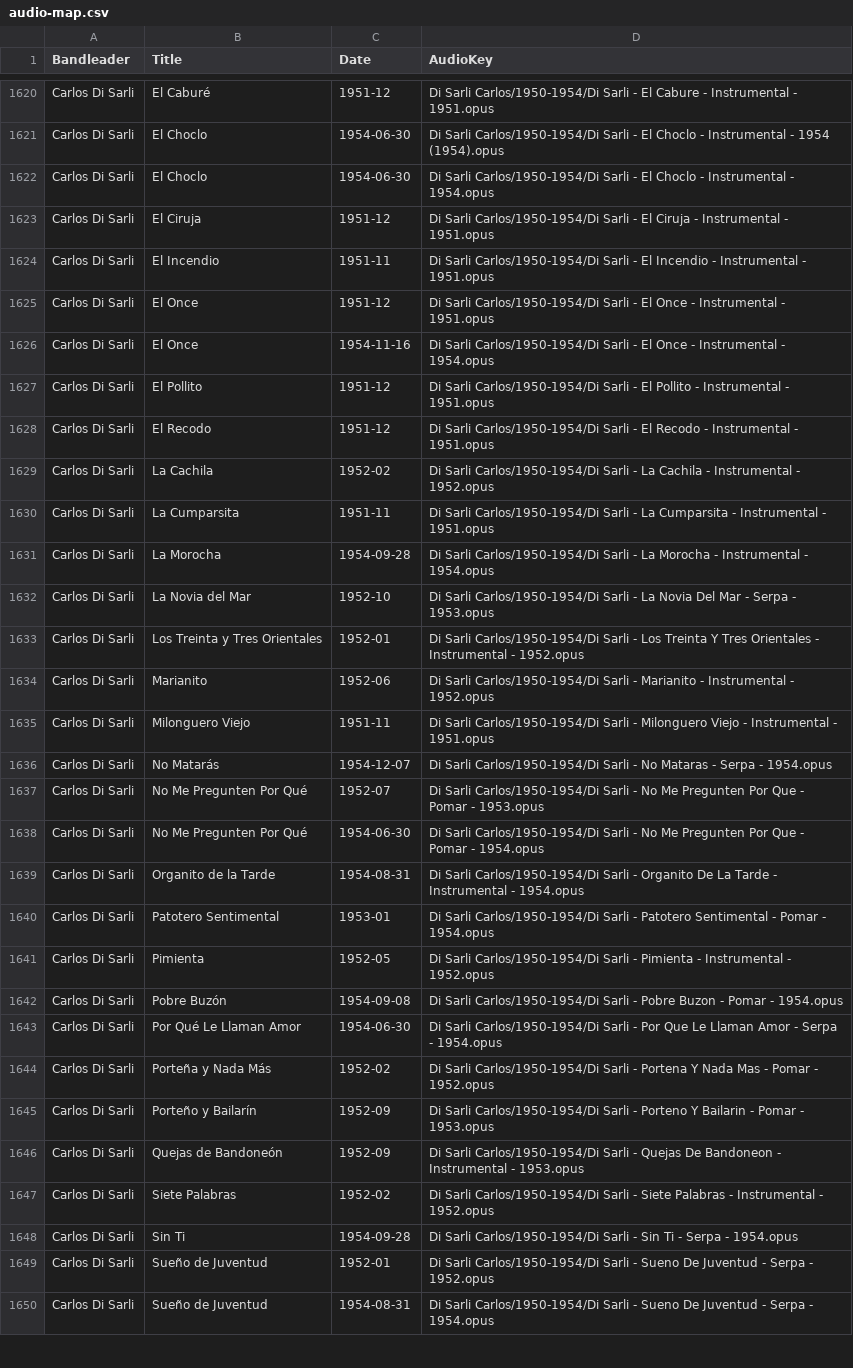
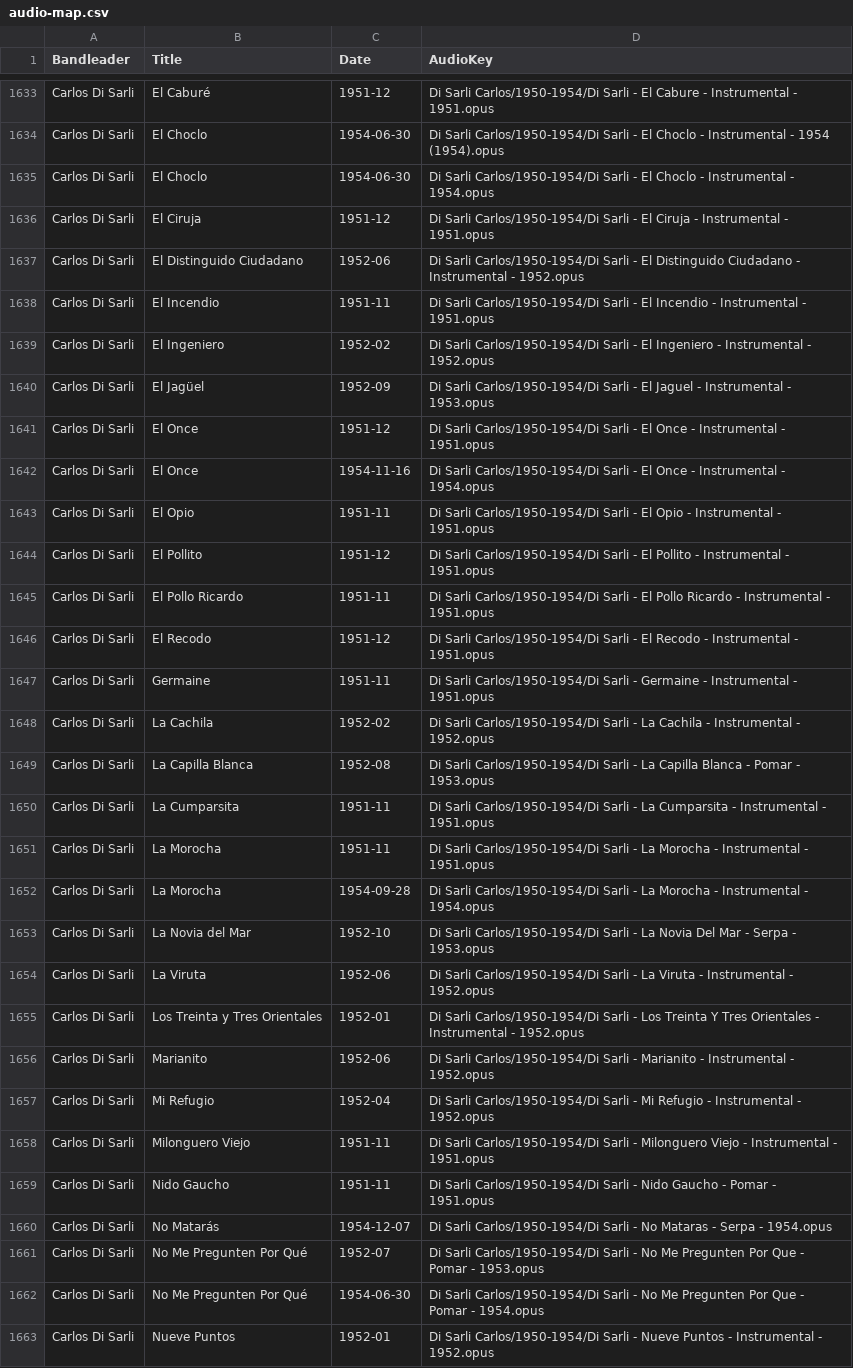
Before and after one commit to sericson0/tango-toolkit, a CSV file: public/data/audio-map.csv, drawn as a sheet; only a part is shown, gaps mark what is left out; the shorter side is filled out with more unchanged rows; the diff covers the shown part only.

```diff
--- a/public/data/audio-map.csv
+++ b/public/data/audio-map.csv
@@ -1623,14 +1636,25 @@ Carlos Di Sarli,El Choclo,1954-06-30,Di Sarli Carlos/1950-1954/Di Sarli - El Cho
 Carlos Di Sarli,El Ciruja,1951-12,Di Sarli Carlos/1950-1954/Di Sarli - El Ciruja - Instrumental - 1951.opus
+Carlos Di Sarli,El Distinguido Ciudadano,1952-06,Di Sarli Carlos/1950-1954/Di Sarli - El Distinguido Ciudadano - Instrumental - 1952.opus
 Carlos Di Sarli,El Incendio,1951-11,Di Sarli Carlos/1950-1954/Di Sarli - El Incendio - Instrumental - 1951.opus
+Carlos Di Sarli,El Ingeniero,1952-02,Di Sarli Carlos/1950-1954/Di Sarli - El Ingeniero - Instrumental - 1952.opus
+Carlos Di Sarli,El Jagüel,1952-09,Di Sarli Carlos/1950-1954/Di Sarli - El Jaguel - Instrumental - 1953.opus
 Carlos Di Sarli,El Once,1951-12,Di Sarli Carlos/1950-1954/Di Sarli - El Once - Instrumental - 1951.opus
 Carlos Di Sarli,El Once,1954-11-16,Di Sarli Carlos/1950-1954/Di Sarli - El Once - Instrumental - 1954.opus
+Carlos Di Sarli,El Opio,1951-11,Di Sarli Carlos/1950-1954/Di Sarli - El Opio - Instrumental - 1951.opus
 Carlos Di Sarli,El Pollito,1951-12,Di Sarli Carlos/1950-1954/Di Sarli - El Pollito - Instrumental - 1951.opus
+Carlos Di Sarli,El Pollo Ricardo,1951-11,Di Sarli Carlos/1950-1954/Di Sarli - El Pollo Ricardo - Instrumental - 1951.opus
 Carlos Di Sarli,El Recodo,1951-12,Di Sarli Carlos/1950-1954/Di Sarli - El Recodo - Instrumental - 1951.opus
+Carlos Di Sarli,Germaine,1951-11,Di Sarli Carlos/1950-1954/Di Sarli - Germaine - Instrumental - 1951.opus
 Carlos Di Sarli,La Cachila,1952-02,Di Sarli Carlos/1950-1954/Di Sarli - La Cachila - Instrumental - 1952.opus
+Carlos Di Sarli,La Capilla Blanca,1952-08,Di Sarli Carlos/1950-1954/Di Sarli - La Capilla Blanca - Pomar - 1953.opus
 Carlos Di Sarli,La Cumparsita,1951-11,Di Sarli Carlos/1950-1954/Di Sarli - La Cumparsita - Instrumental - 1951.opus
+Carlos Di Sarli,La Morocha,1951-11,Di Sarli Carlos/1950-1954/Di Sarli - La Morocha - Instrumental - 1951.opus
 Carlos Di Sarli,La Morocha,1954-09-28,Di Sarli Carlos/1950-1954/Di Sarli - La Morocha - Instrumental - 1954.opus
 Carlos Di Sarli,La Novia del Mar,1952-10,Di Sarli Carlos/1950-1954/Di Sarli - La Novia Del Mar - Serpa - 1953.opus
+Carlos Di Sarli,La Viruta,1952-06,Di Sarli Carlos/1950-1954/Di Sarli - La Viruta - Instrumental - 1952.opus
 Carlos Di Sarli,Los Treinta y Tres Orientales,1952-01,Di Sarli Carlos/1950-1954/Di Sarli - Los Treinta Y Tres Orientales - Instrumental - 1952.opus
 Carlos Di Sarli,Marianito,1952-06,Di Sarli Carlos/1950-1954/Di Sarli - Marianito - Instrumental - 1952.opus
+Carlos Di Sarli,Mi Refugio,1952-04,Di Sarli Carlos/1950-1954/Di Sarli - Mi Refugio - Instrumental - 1952.opus
 Carlos Di Sarli,Milonguero Viejo,1951-11,Di Sarli Carlos/1950-1954/Di Sarli - Milonguero Viejo - Instrumental - 1951.opus
+Carlos Di Sarli,Nido Gaucho,1951-11,Di Sarli Carlos/1950-1954/Di Sarli - Nido Gaucho - Pomar - 1951.opus
 Carlos Di Sarli,No Matarás,1954-12-07,Di Sarli Carlos/1950-1954/Di Sarli - No Mataras - Serpa - 1954.opus
@@ -1638 +1662,2 @@ Carlos Di Sarli,No Me Pregunten Por Qué,1952-07,Di Sarli Carlos/1950-1954/Di Sa
 Carlos Di Sarli,No Me Pregunten Por Qué,1954-06-30,Di Sarli Carlos/1950-1954/Di Sarli - No Me Pregunten Por Que - Pomar - 1954.opus
+Carlos Di Sarli,Nueve Puntos,1952-01,Di Sarli Carlos/1950-1954/Di Sarli - Nueve Puntos - Instrumental - 1952.opus
```
Also changed, not shown: 25 added rows elsewhere in this file, 45 other files.
